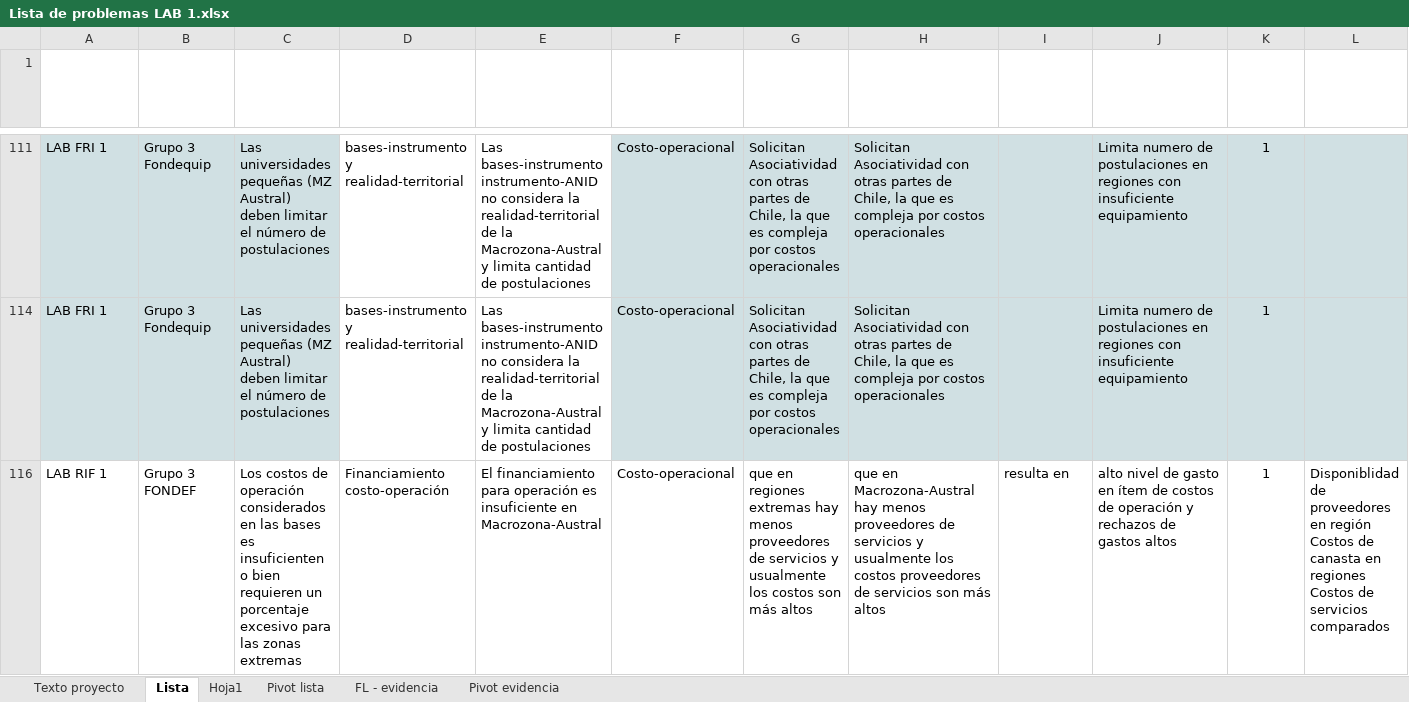
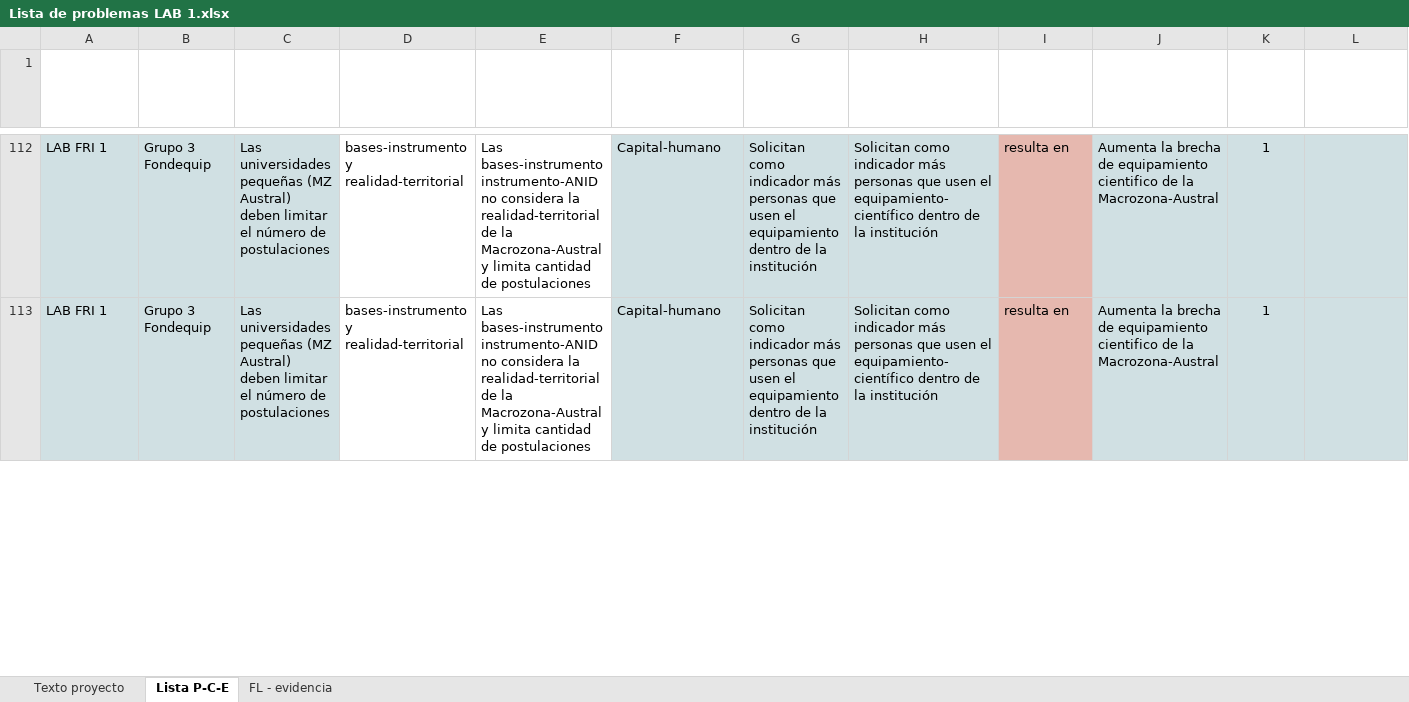
Before and after one commit to matcasti/datosMZaustral, an Excel workbook: data/lab_instrumentos/raw/Lista de problemas LAB 1.xlsx, sheet Lista P-C-E, drawn as a sheet; only a part is shown, gaps mark what is left out; values as stored, in another font and other column widths than the file's, no borders; table styles not drawn; removed rows and columns are numbered as before the commit, all else as after; ↵ is a line break in a cell; the diff covers the shown part only; the diff names each change by its address in the sheet, - before the commit and + after, or states it on an @@ line.

```diff
--- a/data/lab_instrumentos/raw/Lista de problemas LAB 1.xlsx (sheet Lista P-C-E)
+++ b/data/lab_instrumentos/raw/Lista de problemas LAB 1.xlsx (sheet Lista P-C-E)
-sheet tab: Lista
+sheet tab: Lista P-C-E
-sheet tab: Hoja1
-sheet tab: Pivot lista
-sheet tab: Pivot evidencia
-F112:F113 (Cluster causa manual): Costo-operacional
+F112:F113 (Cluster causa manual): Capital-humano
-G112:G113 (Debido a): Solicitan Asociatividad con otras partes de Chile, la que es compleja por costos operacionales
+G112:G113 (Debido a): Solicitan como indicador más personas que usen el equipamiento dentro de la institución
-H112:H113 (Normalizacion_causa): Solicitan Asociatividad con otras partes de Chile, la que es compleja por costos operacionales
+H112:H113 (Normalizacion_causa): Solicitan como indicador más personas que usen el equipamiento-científico dentro de la institución
-I112:I113 (Conector 3): (empty)
+I112:I113 (Conector 3): resulta en
-I112:I113 fill: #D0E0E3
+I112:I113 fill: #E6B8AF
-J112:J113 (consecuencias): Limita numero de postulaciones en regiones con insuficiente equipamiento
+J112:J113 (consecuencias): Aumenta la brecha de equipamiento cientifico de la Macrozona-Austral
-row 116: LAB RIF 1 | Grupo 3 FONDEF | Los costos de operación considerados en las bases es insuficienten o bien requieren un porcentaje excesivo para las zonas extremas | Financiamiento costo-operación | El financiamiento para operación es insuficiente en Macrozona-Austral | Costo-operacional | que en regiones extremas hay menos proveedores de servicios y usualmente los costos son más altos | que en Macrozona-Austral hay menos proveedores de servicios y usualmente los costos proveedores de servicios son más altos | resulta en | alto nivel de gasto en ítem de costos de operación y rechazos de gastos altos | 1 | Disponiblidad de proveedores en región ↵ Costos de canasta en regiones ↵ Costos de servicios comparados
```
Also changed, not shown: 9 added rows, 9 removed rows, 2 hidden or unhidden rows, 29 edited cells and cell formats elsewhere in this sheet, hidden cells.
